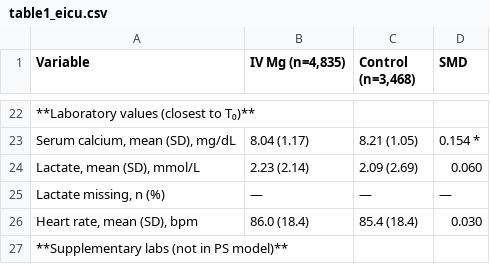
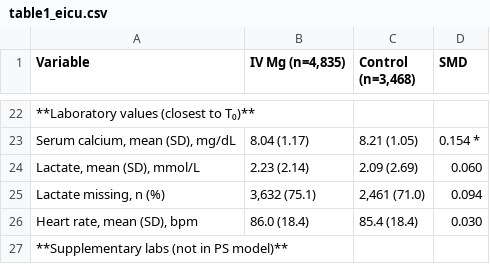
Before and after one commit to Su-informatics-lab/mg_aki, a CSV file: results/table1_eicu.csv, drawn as a sheet; only a part is shown, gaps mark what is left out.

```diff
--- a/results/table1_eicu.csv
+++ b/results/table1_eicu.csv
@@ -24,3 +24,3 @@ Variable,"IV Mg (n=4,835)","Control (n=3,468)",SMD
 "  Lactate, mean (SD), mmol/L",2.23 (2.14),2.09 (2.69),0.060
-"  Lactate missing, n (%)",—,—,—
+"  Lactate missing, n (%)","3,632 (75.1)","2,461 (71.0)",0.094
 "  Heart rate, mean (SD), bpm",86.0 (18.4),85.4 (18.4),0.030
```
Also changed, not shown: results/table1_combined.csv, results/table1_mimic.csv.
